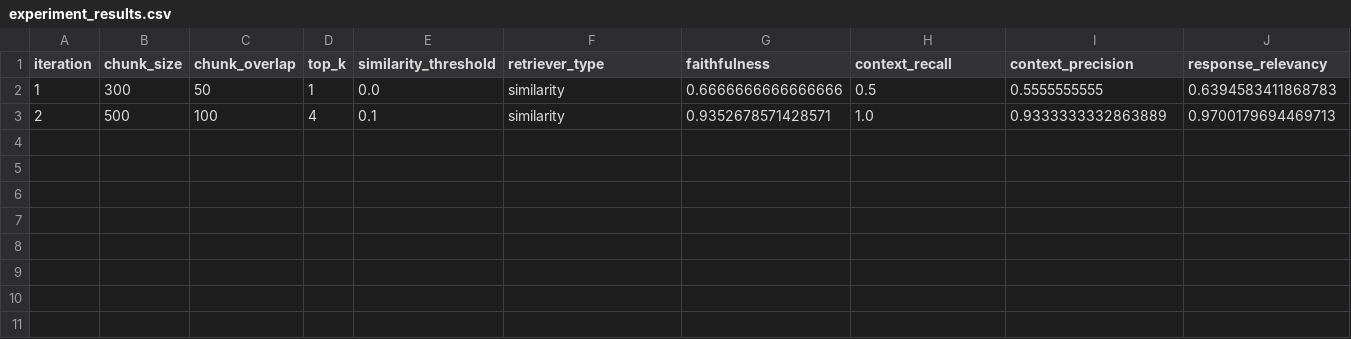
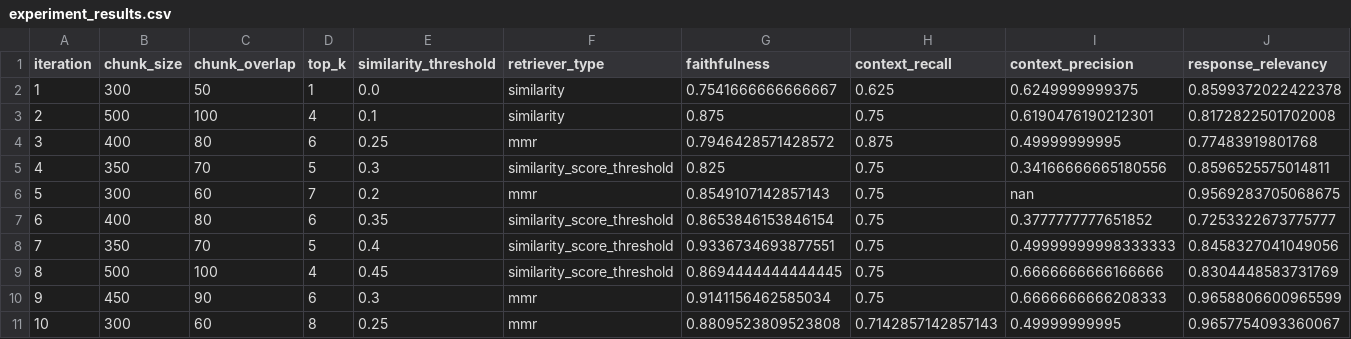
Before and after one commit to BekLG/phoenix-rag-experiments, a CSV file: results/generalization_experiment/docB/experiment_results.csv, drawn as a sheet.

```diff
--- a/results/generalization_experiment/docB/experiment_results.csv
+++ b/results/generalization_experiment/docB/experiment_results.csv
@@ -1,3 +1,11 @@
 iteration,chunk_size,chunk_overlap,top_k,similarity_threshold,retriever_type,faithfulness,context_recall,context_precision,response_relevancy
-1,300,50,1,0.0,similarity,0.6666666666666666,0.5,0.5555555555,0.6394583411868783
-2,500,100,4,0.1,similarity,0.9352678571428571,1.0,0.9333333332863889,0.9700179694469713
+1,300,50,1,0.0,similarity,0.7541666666666667,0.625,0.6249999999375,0.8599372022422378
+2,500,100,4,0.1,similarity,0.875,0.75,0.6190476190212301,0.8172822501702008
+3,400,80,6,0.25,mmr,0.7946428571428572,0.875,0.49999999995,0.77483919801768
+4,350,70,5,0.3,similarity_score_threshold,0.825,0.75,0.34166666665180556,0.8596525575014811
+5,300,60,7,0.2,mmr,0.8549107142857143,0.75,nan,0.9569283705068675
+6,400,80,6,0.35,similarity_score_threshold,0.8653846153846154,0.75,0.3777777777651852,0.7253322673775777
+7,350,70,5,0.4,similarity_score_threshold,0.9336734693877551,0.75,0.49999999998333333,0.8458327041049056
+8,500,100,4,0.45,similarity_score_threshold,0.8694444444444445,0.75,0.6666666666166666,0.8304448583731769
+9,450,90,6,0.3,mmr,0.9141156462585034,0.75,0.6666666666208333,0.9658806600965599
+10,300,60,8,0.25,mmr,0.8809523809523808,0.7142857142857143,0.49999999995,0.9657754093360067
```
Also changed, not shown: results/evaluation_scores.csv, results/experiment_results.csv, 54 other files.
